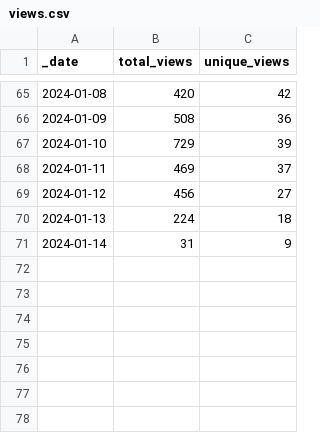
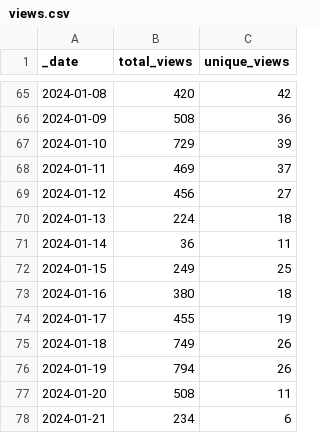
Before and after one commit to frankdjx/repo_traffic, a CSV file: traffic/views.csv, drawn as a sheet; only a part is shown, gaps mark what is left out.

Commit message:
GitHub traffic

```diff
--- a/traffic/views.csv
+++ b/traffic/views.csv
@@ -70,2 +70,9 @@ _date,total_views,unique_views
 2024-01-13,224,18
-2024-01-14,31,9
+2024-01-14,36,11
+2024-01-15,249,25
+2024-01-16,380,18
+2024-01-17,455,19
+2024-01-18,749,26
+2024-01-19,794,26
+2024-01-20,508,11
+2024-01-21,234,6
```
Also changed, not shown: traffic/clones.csv, 1 other file.
